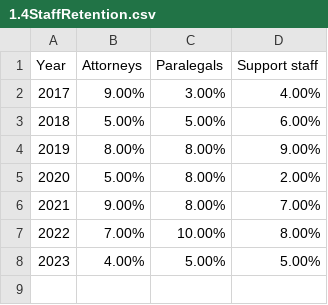
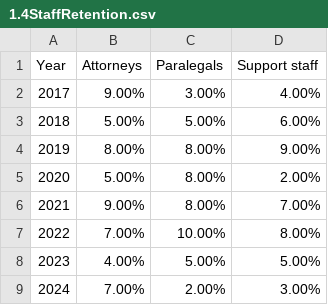
Before and after one commit to dstemenluc/CCJ.SantaClara, a CSV file: 1.4StaffRetention.csv, drawn as a sheet; the diff names each change by its address in the sheet, - before the commit and + after, or states it on an @@ line.

Commit message:
Update 1.4StaffRetention.csv

```diff
--- a/1.4StaffRetention.csv
+++ b/1.4StaffRetention.csv
+row 9: 2024 | 7.00% | 2.00% | 3.00%
```
